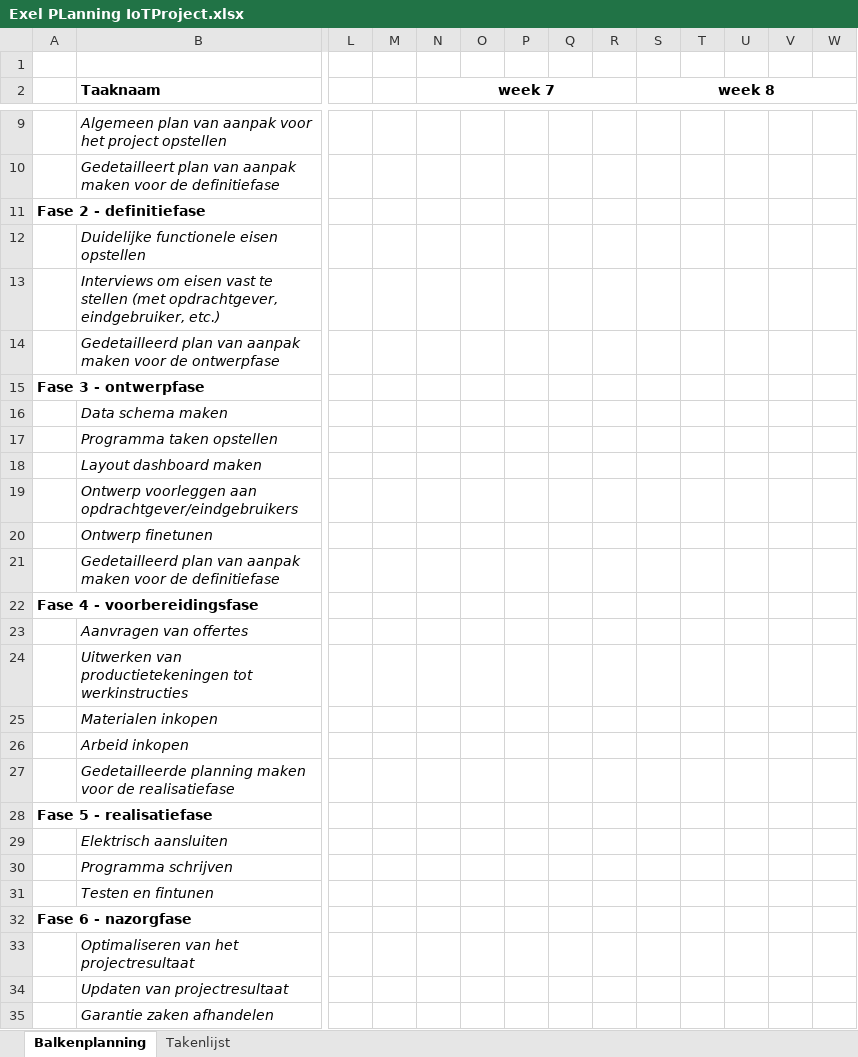
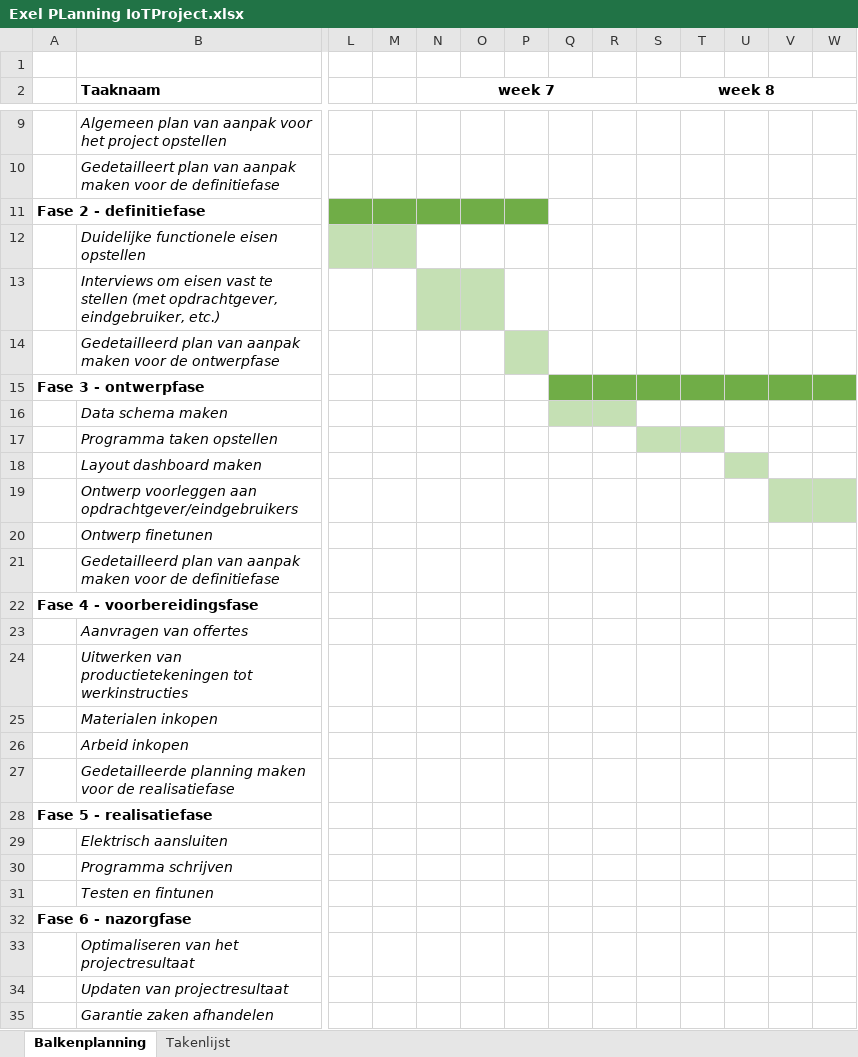
Before and after one commit to FlorisLenting/IoTProject, an Excel workbook: Exel PLanning IoTProject.xlsx, sheet Balkenplanning, drawn as a sheet; only a part is shown, gaps mark what is left out; values as stored, in another font and other column widths than the file's, no borders; the diff covers the shown part only; the diff names each change by its address in the sheet, - before the commit and + after, or states it on an @@ line.

Commit message:
Add files via upload

```diff
--- a/Exel PLanning IoTProject.xlsx (sheet Balkenplanning)
+++ b/Exel PLanning IoTProject.xlsx (sheet Balkenplanning)
-L11:P11 fill: none
+L11:P11 fill: #70AD47
-L12:M12 fill: none
+L12:M12 fill: #C5E0B4
-N13:O13 fill: none
+N13:O13 fill: #C5E0B4
-P14 fill: none
+P14 fill: #C5E0B4
-Q15:W15 fill: none
+Q15:W15 fill: #70AD47
-Q16:R16 fill: none
+Q16:R16 fill: #C5E0B4
-S17:T17 fill: none
+S17:T17 fill: #C5E0B4
-U18 fill: none
+U18 fill: #C5E0B4
-V19:W19 fill: none
+V19:W19 fill: #C5E0B4
```
Also changed, not shown: cell formats elsewhere in this sheet.
